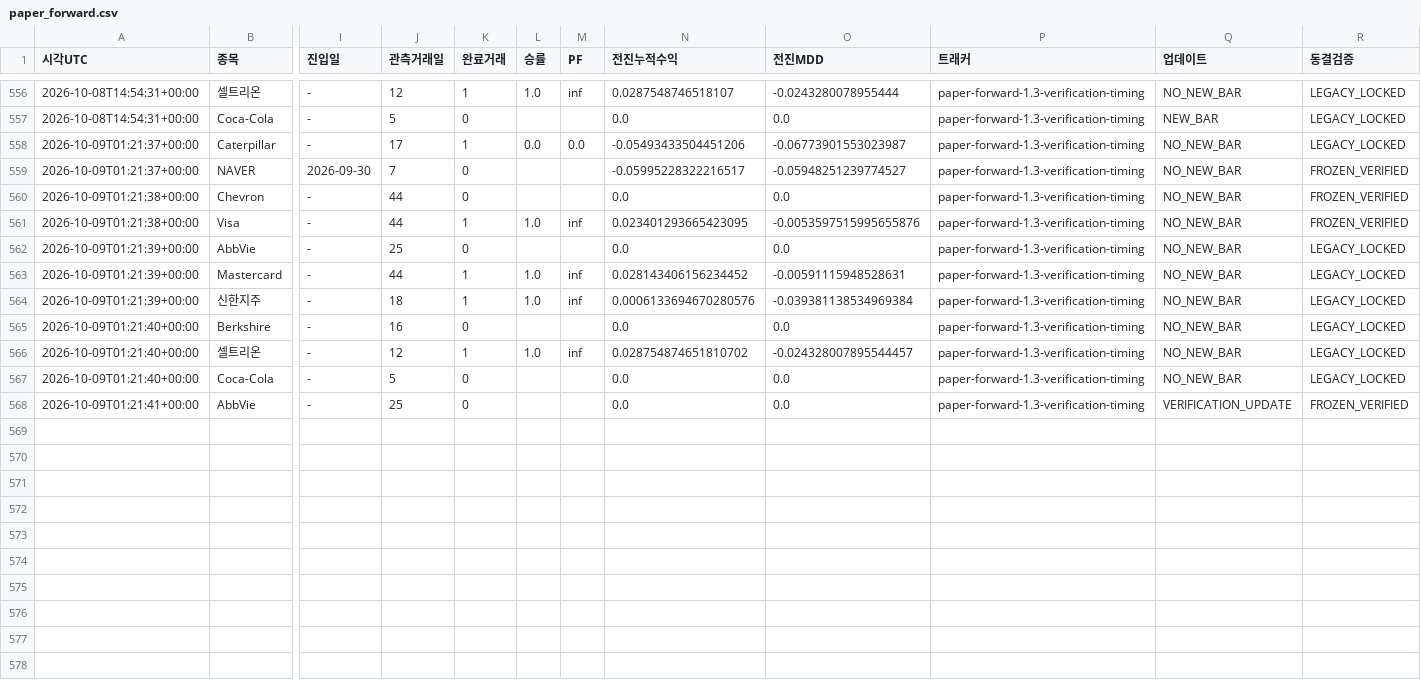
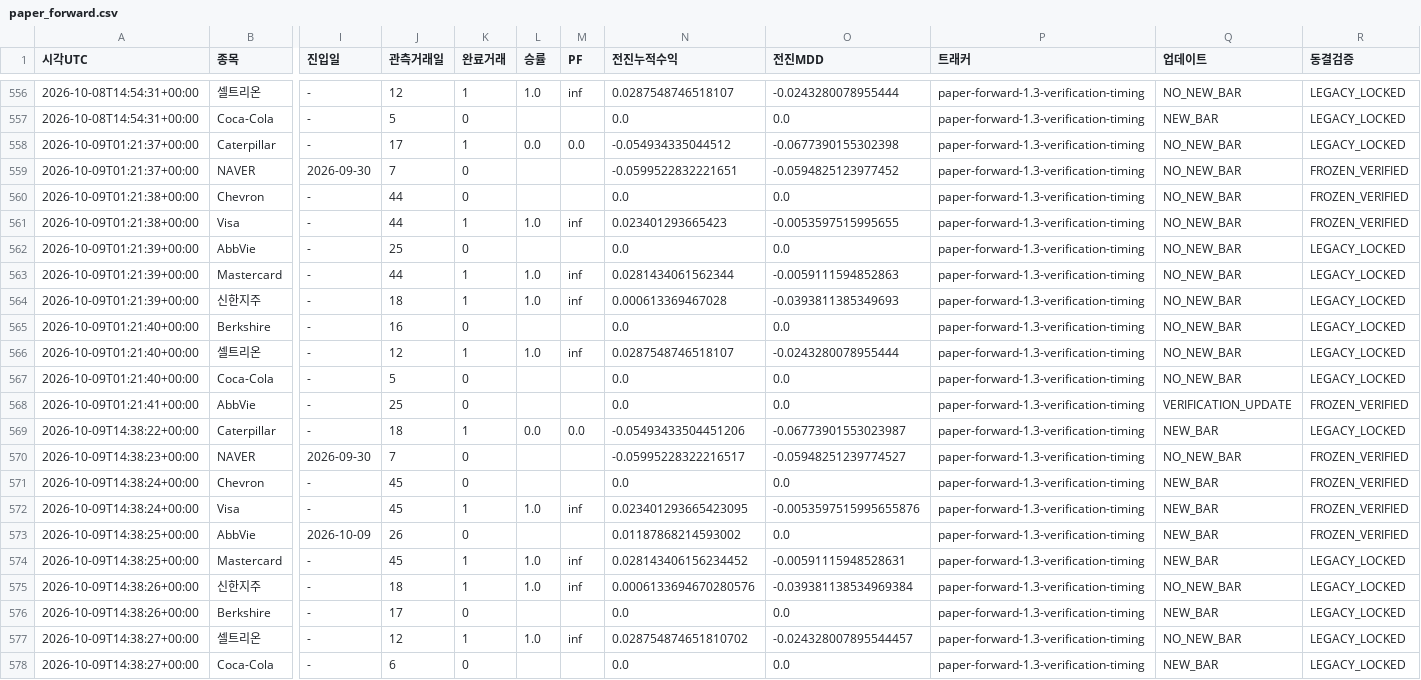
Before and after one commit to dg4200355-arch/apex-ai-trading-bot, a CSV file: reports/paper_forward.csv, drawn as a sheet; only a part is shown, gaps mark what is left out; rows hold the shown columns only; the diff names each change by its address in the sheet, - before the commit and + after, or states it on an @@ line.

```diff
--- a/reports/paper_forward.csv
+++ b/reports/paper_forward.csv
-N558 (전진누적수익): -0.05493433504451206
+N558 (전진누적수익): -0.054934335044512
-O558 (전진MDD): -0.06773901553023987
+O558 (전진MDD): -0.0677390155302398
-N559 (전진누적수익): -0.05995228322216517
+N559 (전진누적수익): -0.0599522832221651
-O559 (전진MDD): -0.05948251239774527
+O559 (전진MDD): -0.0594825123977452
-N561 (전진누적수익): 0.023401293665423095
+N561 (전진누적수익): 0.023401293665423
-O561 (전진MDD): -0.0053597515995655876
+O561 (전진MDD): -0.0053597515995655
-N563 (전진누적수익): 0.028143406156234452
+N563 (전진누적수익): 0.0281434061562344
-O563 (전진MDD): -0.00591115948528631
+O563 (전진MDD): -0.0059111594852863
-N564 (전진누적수익): 0.0006133694670280576
+N564 (전진누적수익): 0.000613369467028
-O564 (전진MDD): -0.039381138534969384
+O564 (전진MDD): -0.0393811385349693
-N566 (전진누적수익): 0.028754874651810702
+N566 (전진누적수익): 0.0287548746518107
-O566 (전진MDD): -0.024328007895544457
+O566 (전진MDD): -0.0243280078955444
+row 569: 2026-10-09T14:38:22+00:00 | Caterpillar | - | 18 | 1 | 0.0 | 0.0 | -0.05493433504451206 | -0.06773901553023987 | paper-forward-1.3-verification-timing | NEW_BAR | LEGACY_LOCKED
+row 570: 2026-10-09T14:38:23+00:00 | NAVER | 2026-09-30 | 7 | 0 |  |  | -0.05995228322216517 | -0.05948251239774527 | paper-forward-1.3-verification-timing | NO_NEW_BAR | FROZEN_VERIFIED
+row 571: 2026-10-09T14:38:24+00:00 | Chevron | - | 45 | 0 |  |  | 0.0 | 0.0 | paper-forward-1.3-verification-timing | NEW_BAR | FROZEN_VERIFIED
+row 572: 2026-10-09T14:38:24+00:00 | Visa | - | 45 | 1 | 1.0 | inf | 0.023401293665423095 | -0.0053597515995655876 | paper-forward-1.3-verification-timing | NEW_BAR | FROZEN_VERIFIED
+row 573: 2026-10-09T14:38:25+00:00 | AbbVie | 2026-10-09 | 26 | 0 |  |  | 0.01187868214593002 | 0.0 | paper-forward-1.3-verification-timing | NEW_BAR | FROZEN_VERIFIED
+row 574: 2026-10-09T14:38:25+00:00 | Mastercard | - | 45 | 1 | 1.0 | inf | 0.028143406156234452 | -0.00591115948528631 | paper-forward-1.3-verification-timing | NEW_BAR | LEGACY_LOCKED
+row 575: 2026-10-09T14:38:26+00:00 | 신한지주 | - | 18 | 1 | 1.0 | inf | 0.0006133694670280576 | -0.039381138534969384 | paper-forward-1.3-verification-timing | NO_NEW_BAR | LEGACY_LOCKED
+row 576: 2026-10-09T14:38:26+00:00 | Berkshire | - | 17 | 0 |  |  | 0.0 | 0.0 | paper-forward-1.3-verification-timing | NEW_BAR | LEGACY_LOCKED
+row 577: 2026-10-09T14:38:27+00:00 | 셀트리온 | - | 12 | 1 | 1.0 | inf | 0.028754874651810702 | -0.024328007895544457 | paper-forward-1.3-verification-timing | NO_NEW_BAR | LEGACY_LOCKED
+row 578: 2026-10-09T14:38:27+00:00 | Coca-Cola | - | 6 | 0 |  |  | 0.0 | 0.0 | paper-forward-1.3-verification-timing | NEW_BAR | LEGACY_LOCKED
```
Also changed, not shown: reports/paper_account.csv, reports/paper_orders.csv, 9 other files.
